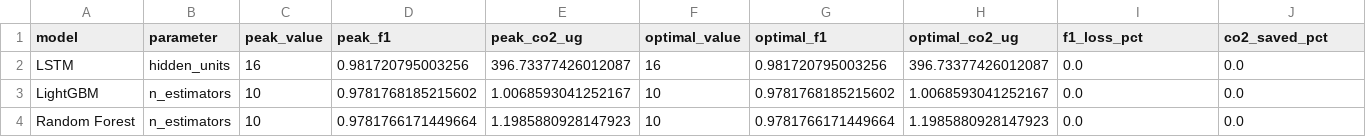
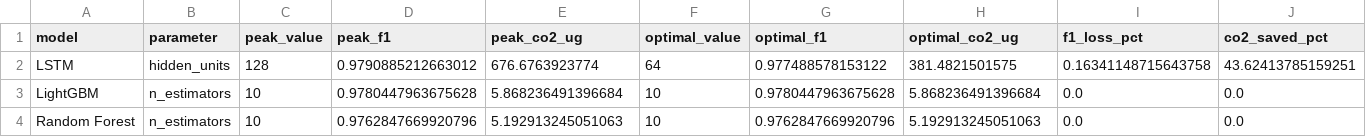
Before and after one commit to Cyrotian/Sustainable-Machine-Learning-for-Lateral-Movement-Detection, a CSV file: results/complexity_heuristics.csv, drawn as a sheet.

```diff
--- a/results/complexity_heuristics.csv
+++ b/results/complexity_heuristics.csv
@@ -1,4 +1,4 @@
 model,parameter,peak_value,peak_f1,peak_co2_ug,optimal_value,optimal_f1,optimal_co2_ug,f1_loss_pct,co2_saved_pct
-LSTM,hidden_units,16,0.981720795003256,396.73377426012087,16,0.981720795003256,396.73377426012087,0.0,0.0
-LightGBM,n_estimators,10,0.9781768185215602,1.0068593041252167,10,0.9781768185215602,1.0068593041252167,0.0,0.0
-Random Forest,n_estimators,10,0.9781766171449664,1.1985880928147923,10,0.9781766171449664,1.1985880928147923,0.0,0.0
+LSTM,hidden_units,128,0.9790885212663012,676.6763923774,64,0.977488578153122,381.4821501575,0.16341148715643758,43.62413785159251
+LightGBM,n_estimators,10,0.9780447963675628,5.868236491396684,10,0.9780447963675628,5.868236491396684,0.0,0.0
+Random Forest,n_estimators,10,0.9762847669920796,5.192913245051063,10,0.9762847669920796,5.192913245051063,0.0,0.0
```
Also changed, not shown: emissions/emissions.csv, emissions/model_metrics.csv, 46 other files.
